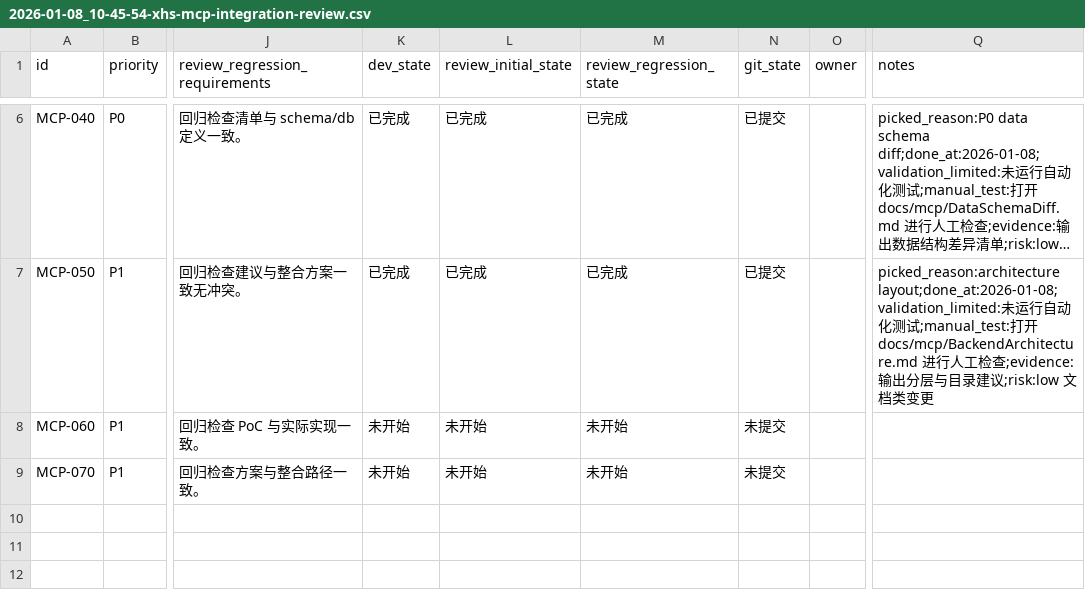
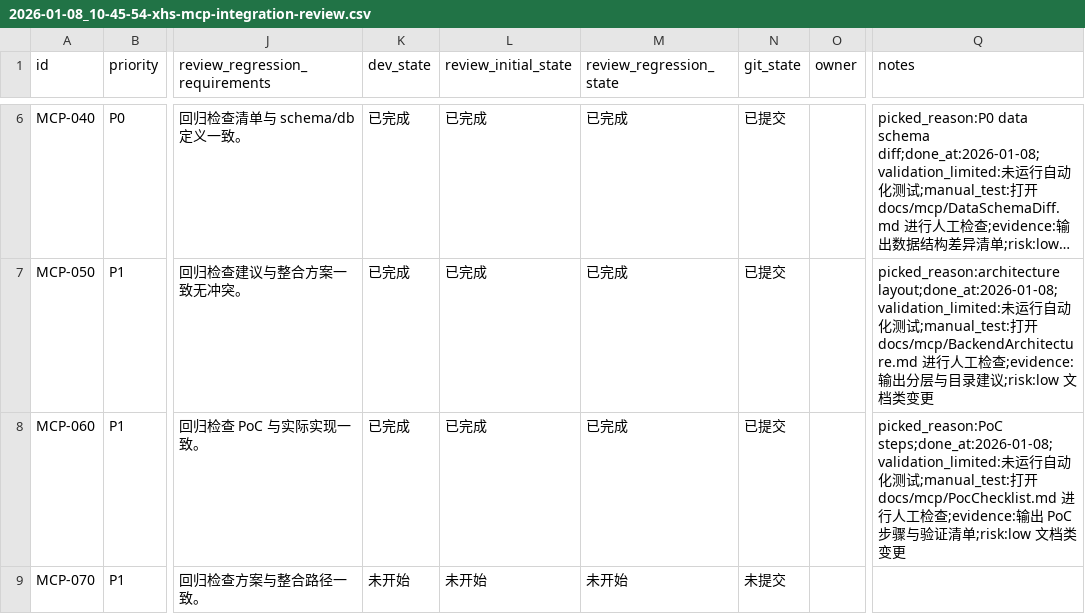
Before and after one commit to GalaxyXieyu/XHS-Runner, a CSV file: issues/2026-01-08_10-45-54-xhs-mcp-integration-review.csv, drawn as a sheet; only a part is shown, gaps mark what is left out; long unchanged cells end in …; the diff names each change by its address in the sheet, - before the commit and + after, or states it on an @@ line.

Commit message:
[MCP-060] PoC checklist

```diff
--- a/issues/2026-01-08_10-45-54-xhs-mcp-integration-review.csv
+++ b/issues/2026-01-08_10-45-54-xhs-mcp-integration-review.csv
-K8 (dev_state): 未开始
+K8 (dev_state): 已完成
-L8 (review_initial_state): 未开始
+L8 (review_initial_state): 已完成
-M8 (review_regression_state): 未开始
+M8 (review_regression_state): 已完成
-N8 (git_state): 未提交
+N8 (git_state): 已提交
-Q8 (notes): (empty)
+Q8 (notes): picked_reason:PoC steps;done_at:2026-01-08;validation_limited:未运行自动化测试;manual_test:打开 docs/mcp/PocChecklist.md 进行人工检查;evidence:输出 PoC 步骤与验证清单;risk:low 文档类变更
```
Also changed, not shown: 1 other file.
